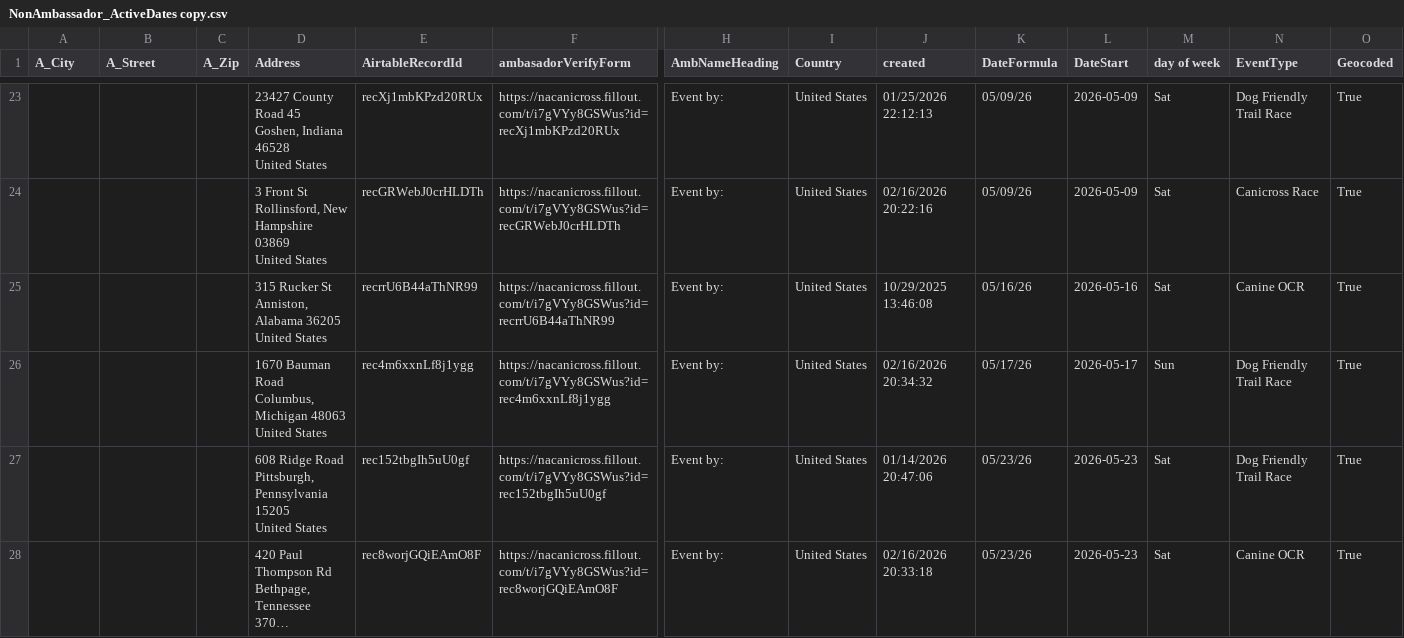
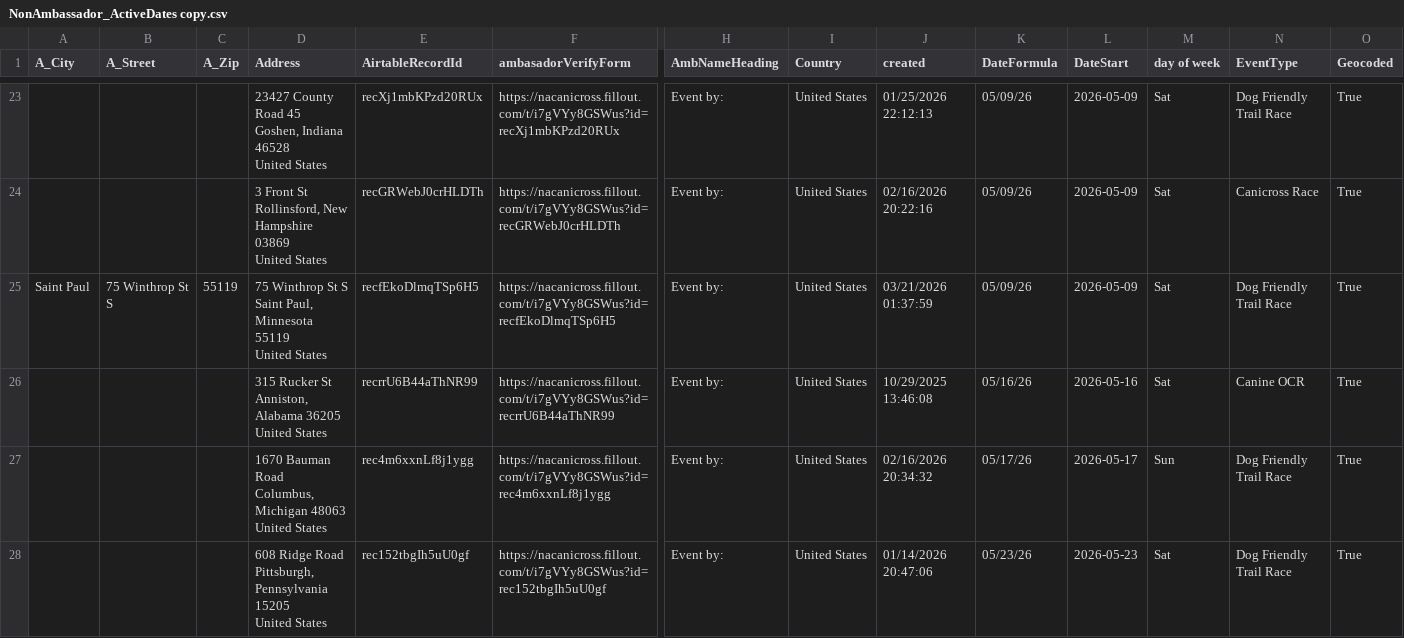
Before and after one commit to kyle-kemper/test-map, a CSV file: NonAmbassador_ActiveDates copy.csv, drawn as a sheet; only a part is shown, gaps mark what is left out; the shorter side is filled out with more unchanged rows; long unchanged cells end in …; rows hold the shown columns only; ↵ is a line break in a cell; the diff names each change by its address in the sheet, - before the commit and + after, or states it on an @@ line.

```diff
--- a/NonAmbassador_ActiveDates copy.csv
+++ b/NonAmbassador_ActiveDates copy.csv
+row 25: Saint Paul | 75 Winthrop St S | 55119 | 75 Winthrop St S ↵ Saint Paul, Minnesota 55119 ↵ United States | recfEkoDlmqTSp6H5 | https://nacanicross.fillout.com/t/i7gVYy8GSWus?id=recfEkoDlmqTSp6H5 | Event by: | United States | 03/21/2026 01:37:59 | 05/09/26 | 2026-05-09 | Sat | Dog Friendly Trail Race | True
```
